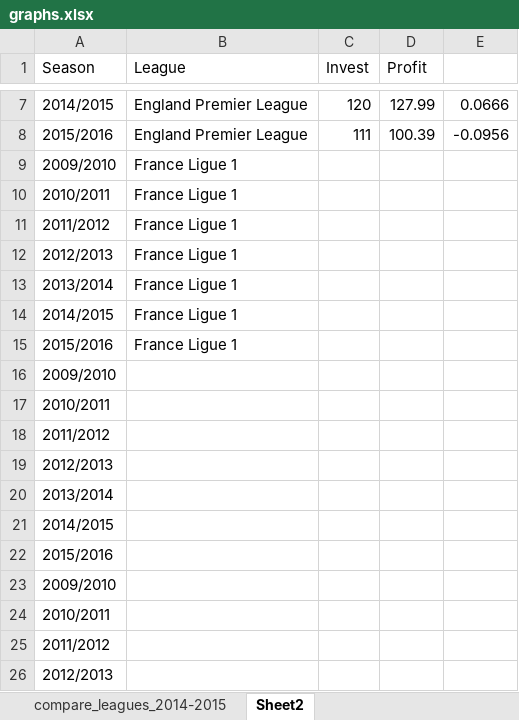
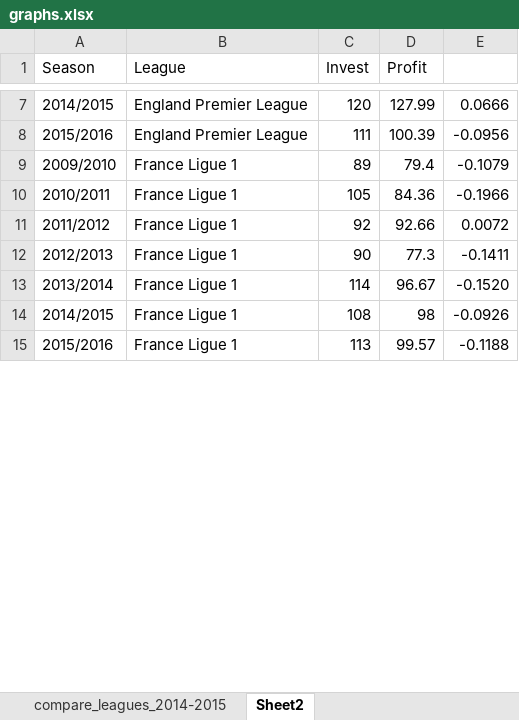
Before and after one commit to P1Analytics/DataMining-Football-Match-Prediction, an Excel workbook: TODO/graphs.xlsx, sheet Sheet2, drawn as a sheet; only a part is shown, gaps mark what is left out; values as stored, in another font and other column widths than the file's, no borders; charts and pictures not drawn; removed rows and columns are numbered as before the commit, all else as after; the diff covers the shown part only; the diff names each change by its address in the sheet, - before the commit and + after, or states it on an @@ line.

```diff
--- a/TODO/graphs.xlsx (sheet Sheet2)
+++ b/TODO/graphs.xlsx (sheet Sheet2)
-C9 (Invest): (empty)
+C9 (Invest): 89
-D9 (Profit): (empty)
+D9 (Profit): 79.4
-E9: (empty)
+E9: -0.1079
-C10 (Invest): (empty)
+C10 (Invest): 105
-D10 (Profit): (empty)
+D10 (Profit): 84.36
-E10: (empty)
+E10: -0.1966
-C11 (Invest): (empty)
+C11 (Invest): 92
-D11 (Profit): (empty)
+D11 (Profit): 92.66
-E11: (empty)
+E11: 0.0072
-C12 (Invest): (empty)
+C12 (Invest): 90
-D12 (Profit): (empty)
+D12 (Profit): 77.3
-E12: (empty)
+E12: -0.1411
-C13 (Invest): (empty)
+C13 (Invest): 114
-D13 (Profit): (empty)
+D13 (Profit): 96.67
-E13: (empty)
+E13: -0.1520
-C14 (Invest): (empty)
+C14 (Invest): 108
-D14 (Profit): (empty)
+D14 (Profit): 98
-E14: (empty)
+E14: -0.0926
-C15 (Invest): (empty)
+C15 (Invest): 113
-D15 (Profit): (empty)
+D15 (Profit): 99.57
-E15: (empty)
+E15: -0.1188
-row 16: 2009/2010
-row 17: 2010/2011
-row 18: 2011/2012
-row 19: 2012/2013
-row 20: 2013/2014
-row 21: 2014/2015
-row 22: 2015/2016
-row 23: 2009/2010
-row 24: 2010/2011
-row 25: 2011/2012
-row 26: 2012/2013
```
Also changed, not shown: 12 added rows, 1 removed row and 2 edited cells elsewhere in this sheet, charts or pictures, 4 other files.
